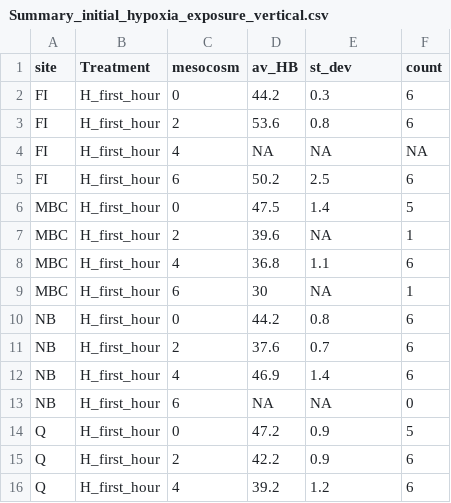
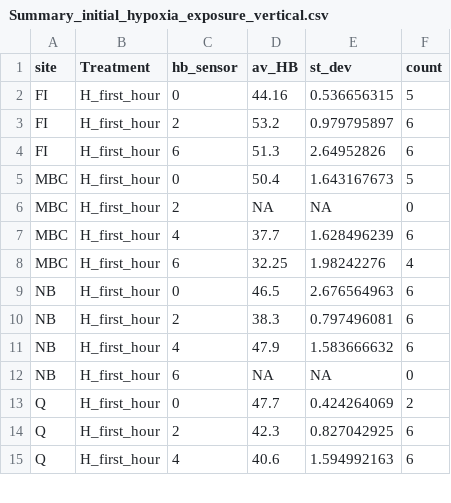
Before and after one commit to SamGurr/Argopecten_heartbeat_rate, a CSV file: RAnalysis/Data/Post_insitu_experiment/Heartbeat_data/SUMMARY/initial_hb_response/Summary_initial_hypoxia_exposure_vertical.csv, drawn as a sheet; only a part is shown; the diff covers the shown part only.

Commit message:
edited data toa match the correct datasets

```diff
--- a/RAnalysis/Data/Post_insitu_experiment/Heartbeat_data/SUMMARY/initial_hb_response/Summary_initial_hypoxia_exposure_vertical.csv
+++ b/RAnalysis/Data/Post_insitu_experiment/Heartbeat_data/SUMMARY/initial_hb_response/Summary_initial_hypoxia_exposure_vertical.csv
@@ -1,16 +1,15 @@
-site,Treatment,mesocosm,av_HB,st_dev,count
-FI,H_first_hour,0,44.2,0.3,6
-FI,H_first_hour,2,53.6,0.8,6
-FI,H_first_hour,4,NA,NA,NA
-FI,H_first_hour,6,50.2,2.5,6
-MBC,H_first_hour,0,47.5,1.4,5
-MBC,H_first_hour,2,39.6,NA,1
-MBC,H_first_hour,4,36.8,1.1,6
-MBC,H_first_hour,6,30,NA,1
-NB,H_first_hour,0,44.2,0.8,6
-NB,H_first_hour,2,37.6,0.7,6
-NB,H_first_hour,4,46.9,1.4,6
+site,Treatment,hb_sensor,av_HB,st_dev,count
+FI,H_first_hour,0,44.16,0.536656315,5
+FI,H_first_hour,2,53.2,0.979795897,6
+FI,H_first_hour,6,51.3,2.64952826,6
+MBC,H_first_hour,0,50.4,1.643167673,5
+MBC,H_first_hour,2,NA,NA,0
+MBC,H_first_hour,4,37.7,1.628496239,6
+MBC,H_first_hour,6,32.25,1.98242276,4
+NB,H_first_hour,0,46.5,2.676564963,6
+NB,H_first_hour,2,38.3,0.797496081,6
+NB,H_first_hour,4,47.9,1.583666632,6
 NB,H_first_hour,6,NA,NA,0
-Q,H_first_hour,0,47.2,0.9,5
-Q,H_first_hour,2,42.2,0.9,6
-Q,H_first_hour,4,39.2,1.2,6
+Q,H_first_hour,0,47.7,0.424264069,2
+Q,H_first_hour,2,42.3,0.827042925,6
+Q,H_first_hour,4,40.6,1.594992163,6
```
Also changed, not shown: 55 edited cells elsewhere in this file, RAnalysis/Data/Post_insitu_experiment/Heartbeat_data/SUMMARY/recovery_hb_response/Summary_recovery_to_normoxia_vertical.csv.
